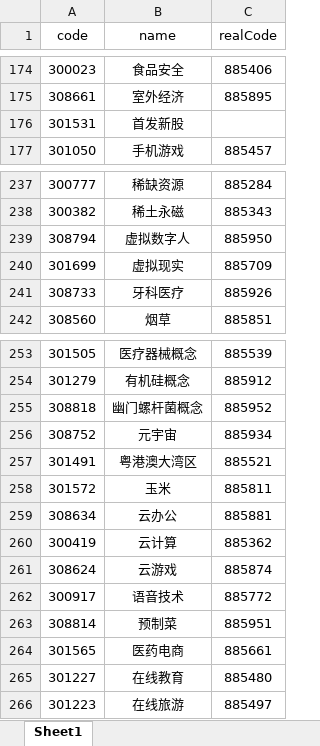
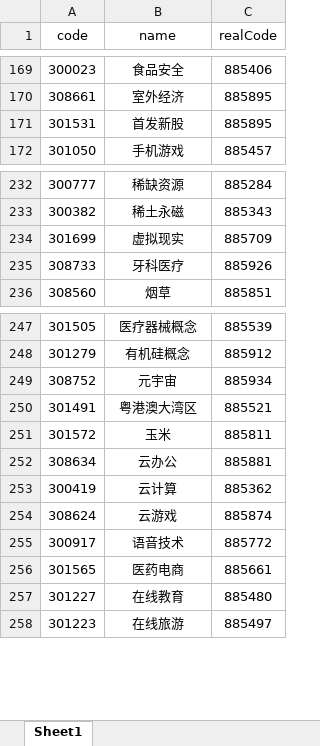
Before and after one commit to jaysunxiao/richguy, an Excel workbook: src/main/resources/excel/IndustryResource.xlsx, sheet Sheet1, drawn as a sheet; only a part is shown, gaps mark what is left out; values as stored, in another font and other column widths than the file's, no borders; removed rows and columns are numbered as before the commit, all else as after; the diff covers the shown part only; the diff names each change by its address in the sheet, - before the commit and + after, or states it on an @@ line.

```diff
--- a/src/main/resources/excel/IndustryResource.xlsx (sheet Sheet1)
+++ b/src/main/resources/excel/IndustryResource.xlsx (sheet Sheet1)
-C171 (realCode): (empty)
+C171 (realCode): 885895
-row 239: 308794 | 虚拟数字人 | 885950
-row 255: 308818 | 幽门螺杆菌概念 | 885952
-row 263: 308814 | 预制菜 | 885951
```
Also changed, not shown: 8 removed rows elsewhere in this sheet, 8 other files.
